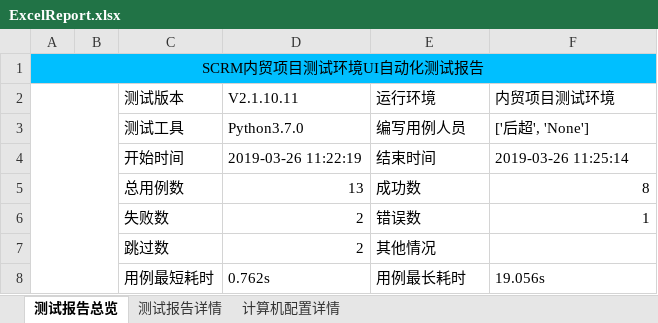
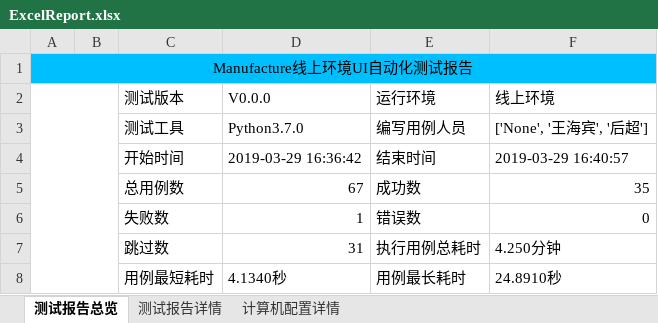
Before and after one commit to houc/MyCode, an Excel workbook: report/ExcelReport.xlsx, sheet 测试报告总览, drawn as a sheet; values as stored, in another font and other column widths than the file's, no borders; charts and pictures not drawn; the diff names each change by its address in the sheet, - before the commit and + after, or states it on an @@ line.

```diff
--- a/report/ExcelReport.xlsx (sheet 测试报告总览)
+++ b/report/ExcelReport.xlsx (sheet 测试报告总览)
-A1: SCRM内贸项目测试环境UI自动化测试报告
+A1: Manufacture线上环境UI自动化测试报告
-D2: V2.1.10.11
+D2: V0.0.0
-F2: 内贸项目测试环境
+F2: 线上环境
-F3 (线上环境): ['后超', 'None']
+F3 (线上环境): ['None', '王海宾', '后超']
-D4 (V0.0.0): 2019-03-26 11:22:19
+D4 (V0.0.0): 2019-03-29 16:36:42
-F4 (线上环境): 2019-03-26 11:25:14
+F4 (线上环境): 2019-03-29 16:40:57
-D5 (V0.0.0): 13
+D5 (V0.0.0): 67
-F5 (线上环境): 8
+F5 (线上环境): 35
-D6 (V0.0.0): 2
+D6 (V0.0.0): 1
-F6 (线上环境): 1
+F6 (线上环境): 0
-D7 (V0.0.0): 2
+D7 (V0.0.0): 31
-E7 (运行环境): 其他情况
+E7 (运行环境): 执行用例总耗时
-F7 (线上环境): (empty)
+F7 (线上环境): 4.250分钟
-D8 (V0.0.0): 0.762s
+D8 (V0.0.0): 4.1340秒
-F8 (线上环境): 19.056s
+F8 (线上环境): 24.8910秒
```
Also changed, not shown: sheet 测试报告详情, sheet 计算机配置详情, charts or pictures, 57 other files.
